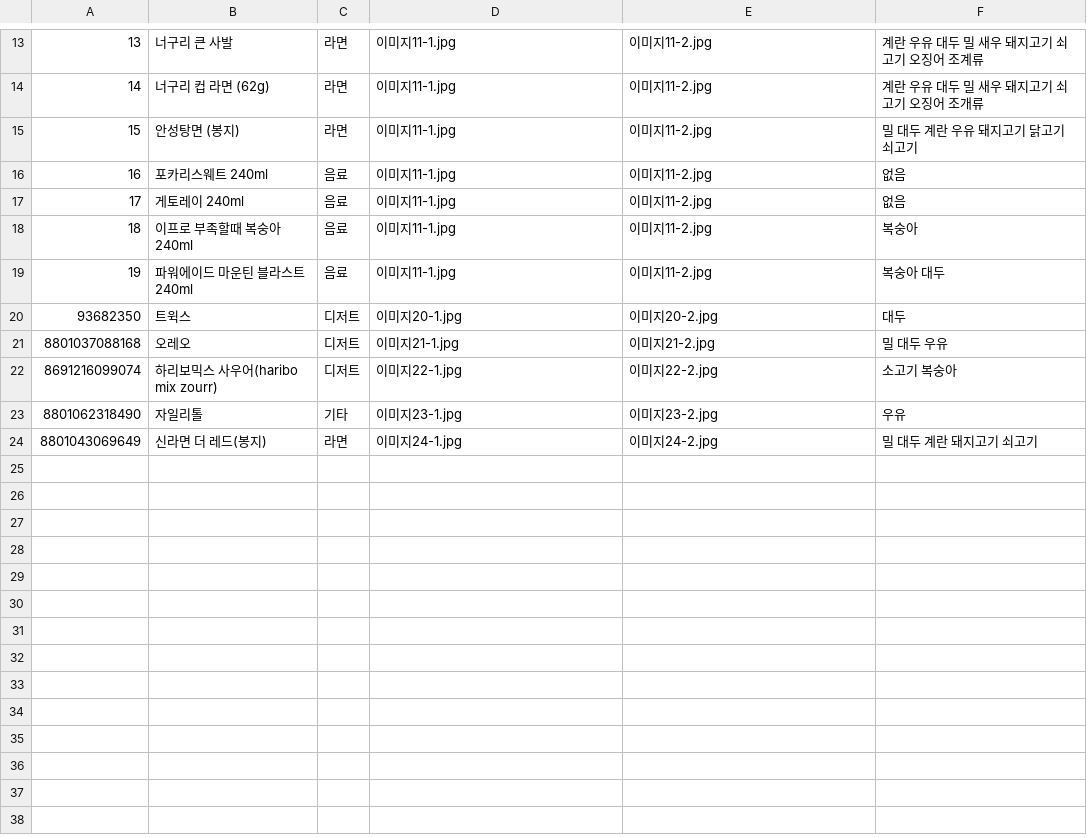
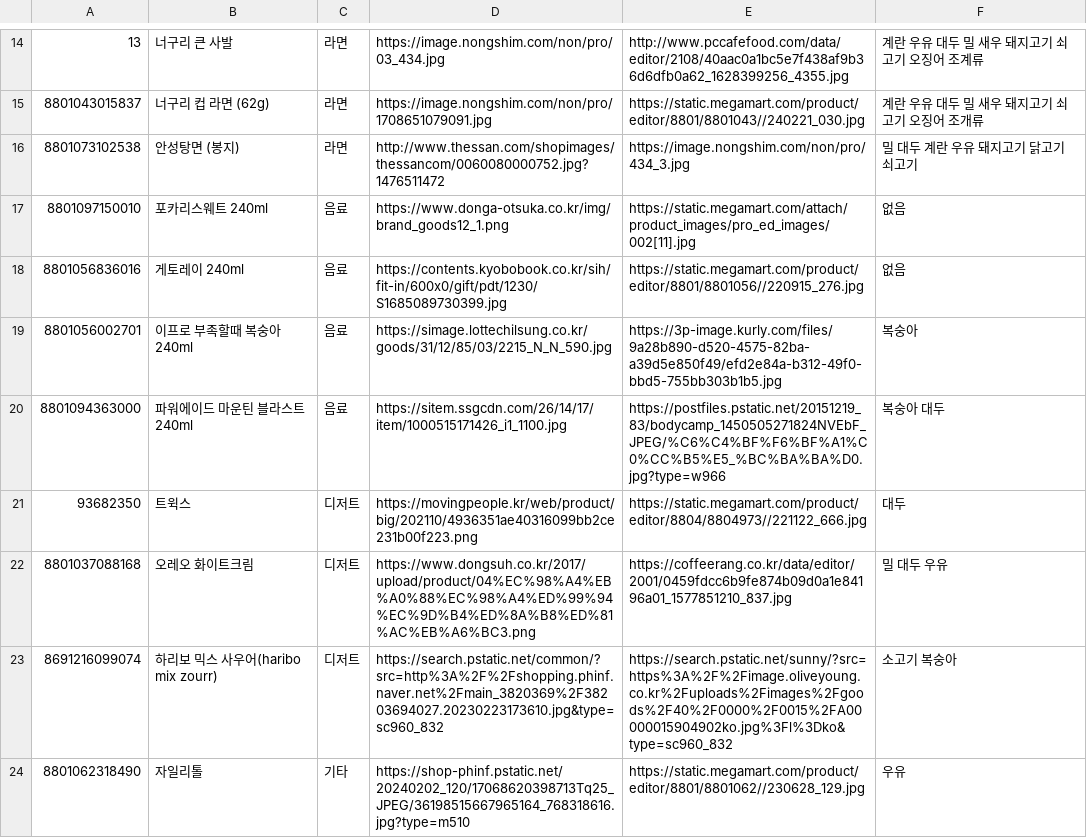
Before and after one commit to Hanjiwoook/flutter_banergy, a CSV file: lib/DB/product.csv, drawn as a sheet; only a part is shown, gaps mark what is left out; the diff covers the shown part only.

```diff
--- a/lib/DB/product.csv
+++ b/lib/DB/product.csv
@@ -13,12 +14,11 @@
-13,너구리 큰 사발,라면,이미지11-1.jpg,이미지11-2.jpg,계란 우유 대두 밀 새우 돼지고기 쇠고기 오징어 조계류
-14,너구리 컵 라면 (62g),라면,이미지11-1.jpg,이미지11-2.jpg,계란 우유 대두 밀 새우 돼지고기 쇠고기 오징어 조개류
-15,안성탕면 (봉지),라면,이미지11-1.jpg,이미지11-2.jpg,밀 대두 계란 우유 돼지고기 닭고기 쇠고기
-16,포카리스웨트 240ml,음료,이미지11-1.jpg,이미지11-2.jpg,없음
-17,게토레이 240ml,음료,이미지11-1.jpg,이미지11-2.jpg,없음
-18,이프로 부족할때 복숭아 240ml,음료,이미지11-1.jpg,이미지11-2.jpg,복숭아
-19,파워에이드 마운틴 블라스트 240ml,음료,이미지11-1.jpg,이미지11-2.jpg,복숭아 대두
-93682350,트윅스,디저트,이미지20-1.jpg,이미지20-2.jpg,대두
-8801037088168,오레오,디저트,이미지21-1.jpg,이미지21-2.jpg,밀 대두 우유
-8691216099074,하리보믹스 사우어(haribo mix zourr),디저트,이미지22-1.jpg,이미지22-2.jpg,	소고기 복숭아
-8801062318490,자일리톨,기타,이미지23-1.jpg,이미지23-2.jpg,우유
-8801043069649,신라면 더 레드(봉지),라면,이미지24-1.jpg,이미지24-2.jpg,밀 대두 계란 돼지고기 쇠고기
+13,너구리 큰 사발,라면,https://image.nongshim.com/non/pro/03_434.jpg,http://www.pccafefood.com/data/editor/2108/40aac0a1bc5e7f438af9b36d6dfb0a62_1628399256_4355.jpg,계란 우유 대두 밀 새우 돼지고기 쇠고기 오징어 조계류
+8801043015837,너구리 컵 라면 (62g),라면,https://image.nongshim.com/non/pro/1708651079091.jpg,https://static.megamart.com/product/editor/8801/8801043//240221_030.jpg,계란 우유 대두 밀 새우 돼지고기 쇠고기 오징어 조개류
+8801073102538,안성탕면 (봉지),라면,http://www.thessan.com/shopimages/thessancom/0060080000752.jpg?1476511472,https://image.nongshim.com/non/pro/434_3.jpg, 밀 대두 계란 우유 돼지고기 닭고기 쇠고기
+8801097150010,포카리스웨트 240ml,음료,https://www.donga-otsuka.co.kr/img/brand_goods12_1.png,https://static.megamart.com/attach/product_images/pro_ed_images/002[11].jpg,없음
+8801056836016,게토레이 240ml,음료,https://contents.kyobobook.co.kr/sih/fit-in/600x0/gift/pdt/1230/S1685089730399.jpg,https://static.megamart.com/product/editor/8801/8801056//220915_276.jpg,없음
+8801056002701,이프로 부족할때 복숭아 240ml,음료,https://simage.lottechilsung.co.kr/goods/31/12/85/03/2215_N_N_590.jpg,https://3p-image.kurly.com/files/9a28b890-d520-4575-82ba-a39d5e850f49/efd2e84a-b312-49f0-bbd5-755bb303b1b5.jpg,복숭아
+8801094363000,파워에이드 마운틴 블라스트 240ml,음료,https://sitem.ssgcdn.com/26/14/17/item/1000515171426_i1_1100.jpg,https://postfiles.pstatic.net/20151219_83/bodycamp_1450505271824NVEbF_JPEG/%C6%C4%BF%F6%BF%A1%C0%CC%B5%E5_%BC%BA%BA%D0.jpg?type=w966,복숭아 대두
+93682350,트윅스,디저트,https://movingpeople.kr/web/product/big/202110/4936351ae40316099bb2ce231b00f223.png,https://static.megamart.com/product/editor/8804/8804973//221122_666.jpg,대두
+8801037088168,오레오 화이트크림, 디저트 ,https://www.dongsuh.co.kr/2017/upload/product/04%EC%98%A4%EB%A0%88%EC%98%A4%ED%99%94%EC%9D%B4%ED%8A%B8%ED%81%AC%EB%A6%BC3.png,https://coffeerang.co.kr/data/editor/2001/0459fdcc6b9fe874b09d0a1e84196a01_1577851210_837.jpg, 밀 대두 우유
+8691216099074,하리보 믹스 사우어(haribo mix zourr),디저트 ,https://search.pstatic.net/common/?src=http%3A%2F%2Fshopping.phinf.naver.net%2Fmain_3820369%2F38203694027.20230223173610.jpg&type=sc960_832,https://search.pstatic.net/sunny/?src=https%3A%2F%2Fimage.oliveyoung.co.kr%2Fuploads%2Fimages%2Fgoods%2F40%2F0000%2F0015%2FA00000015904902ko.jpg%3Fl%3Dko&type=sc960_832, 소고기  복숭아
+8801062318490, 자일리톨 ,기타,https://shop-phinf.pstatic.net/20240202_120/17068620398713Tq25_JPEG/36198515667965164_768318616.jpg?type=m510,https://static.megamart.com/product/editor/8801/8801062//230628_129.jpg, 우유
```
Also changed, not shown: 1 added row and 31 edited cells elsewhere in this file, 32 other files.
